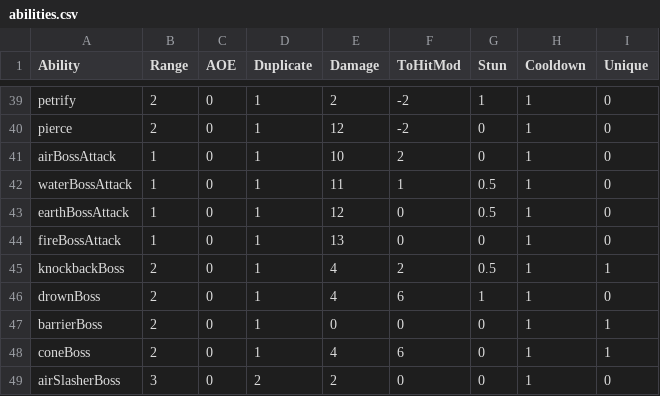
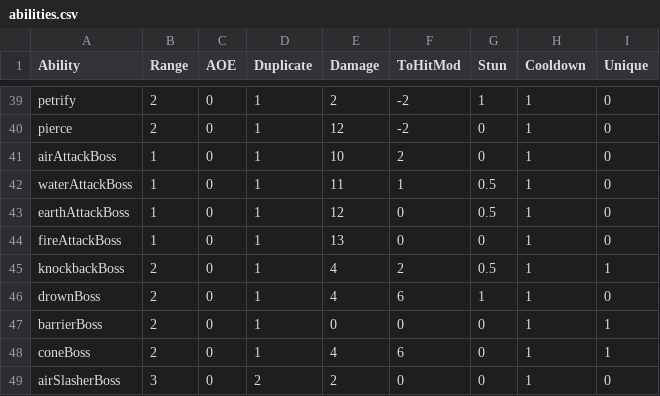
Before and after one commit to UpwindPlains70/ICT290, a CSV file: CAMPUS TOUR/data/Class/abilities.csv, drawn as a sheet; only a part is shown, gaps mark what is left out.

```diff
--- a/CAMPUS TOUR/data/Class/abilities.csv
+++ b/CAMPUS TOUR/data/Class/abilities.csv
@@ -40,6 +40,6 @@ petrify,2,0,1,2,-2,1,1,0
 pierce,2,0,1,12,-2,0,1,0
-airBossAttack,1,0,1,10,2,0,1,0
-waterBossAttack,1,0,1,11,1,0.5,1,0
-earthBossAttack,1,0,1,12,0,0.5,1,0
-fireBossAttack,1,0,1,13,0,0,1,0
+airAttackBoss,1,0,1,10,2,0,1,0
+waterAttackBoss,1,0,1,11,1,0.5,1,0
+earthAttackBoss,1,0,1,12,0,0.5,1,0
+fireAttackBoss,1,0,1,13,0,0,1,0
 knockbackBoss,2,0,1,4,2,0.5,1,1
```
Also changed, not shown: CAMPUS TOUR/data/Class/classes.csv, CAMPUS TOUR/data/Levels/enemies.csv, 19 other files.
